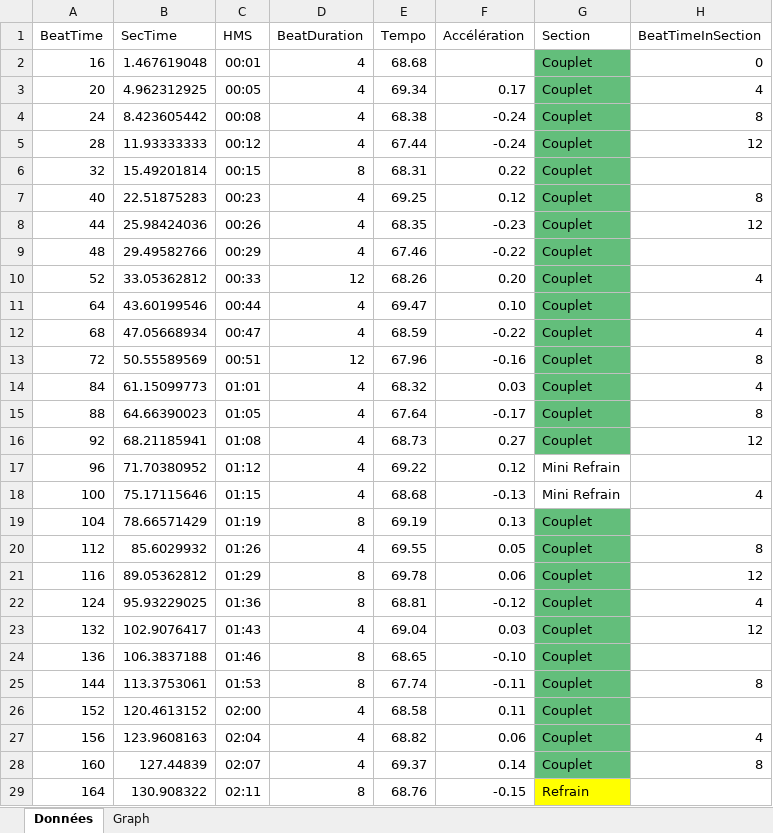
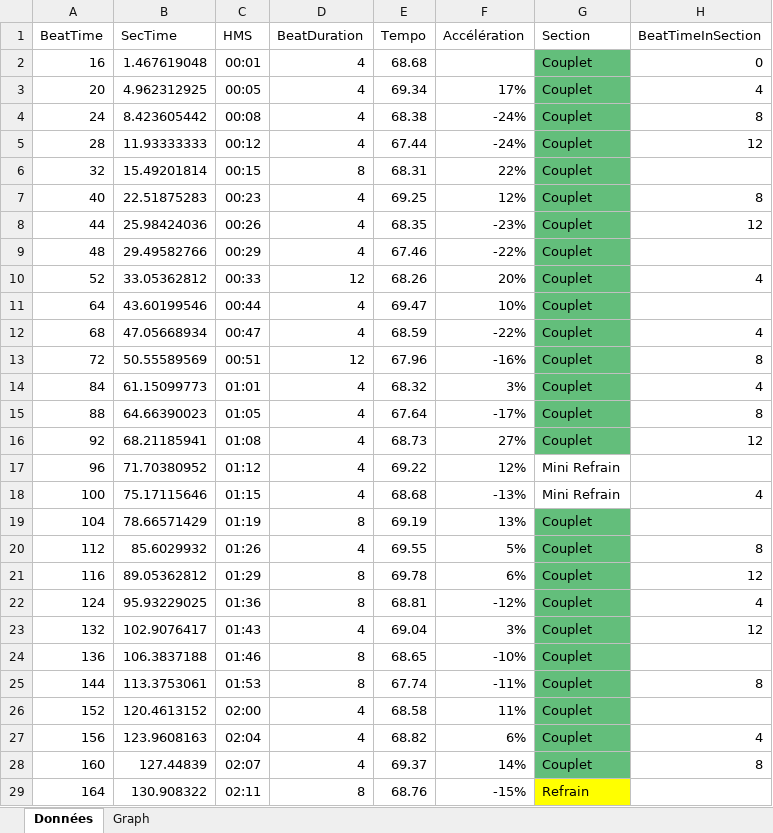
Before and after one commit to Bludwarf/als-player, an Excel workbook: resources/Excel/Voyage.xlsx, sheet Données, drawn as a sheet; only a part is shown; values as stored, in another font and other column widths than the file's, no borders; conditional formats and table styles not drawn; the diff covers the shown part only; the diff names each change by its address in the sheet, - before the commit and + after, or states it on an @@ line.

Commit message:
Calculs d'accélération factorisés

```diff
--- a/resources/Excel/Voyage.xlsx (sheet Données)
+++ b/resources/Excel/Voyage.xlsx (sheet Données)
-F3 (Accélération): 0.17
+F3 (Accélération): 17%
-F4:F5 (Accélération): -0.24
+F4:F5 (Accélération): -24%
-F6 (Accélération): 0.22
+F6 (Accélération): 22%
-F7 (Accélération): 0.12
+F7 (Accélération): 12%
-F8 (Accélération): -0.23
+F8 (Accélération): -23%
-F9 (Accélération): -0.22
+F9 (Accélération): -22%
-F10 (Accélération): 0.20
+F10 (Accélération): 20%
-F11 (Accélération): 0.10
+F11 (Accélération): 10%
-F12 (Accélération): -0.22
+F12 (Accélération): -22%
-F13 (Accélération): -0.16
+F13 (Accélération): -16%
-F14 (Accélération): 0.03
+F14 (Accélération): 3%
-F15 (Accélération): -0.17
+F15 (Accélération): -17%
-F16 (Accélération): 0.27
+F16 (Accélération): 27%
-F17 (Accélération): 0.12
+F17 (Accélération): 12%
-F18 (Accélération): -0.13
+F18 (Accélération): -13%
-F19 (Accélération): 0.13
+F19 (Accélération): 13%
-F20 (Accélération): 0.05
+F20 (Accélération): 5%
-F21 (Accélération): 0.06
+F21 (Accélération): 6%
-F22 (Accélération): -0.12
+F22 (Accélération): -12%
-F23 (Accélération): 0.03
+F23 (Accélération): 3%
-F24 (Accélération): -0.10
+F24 (Accélération): -10%
-F25 (Accélération): -0.11
+F25 (Accélération): -11%
-F26 (Accélération): 0.11
+F26 (Accélération): 11%
-F27 (Accélération): 0.06
+F27 (Accélération): 6%
-F28 (Accélération): 0.14
+F28 (Accélération): 14%
-F29 (Accélération): -0.15
+F29 (Accélération): -15%
```
Also changed, not shown: 77 edited cells elsewhere in this sheet, charts or pictures, 2 other files.
